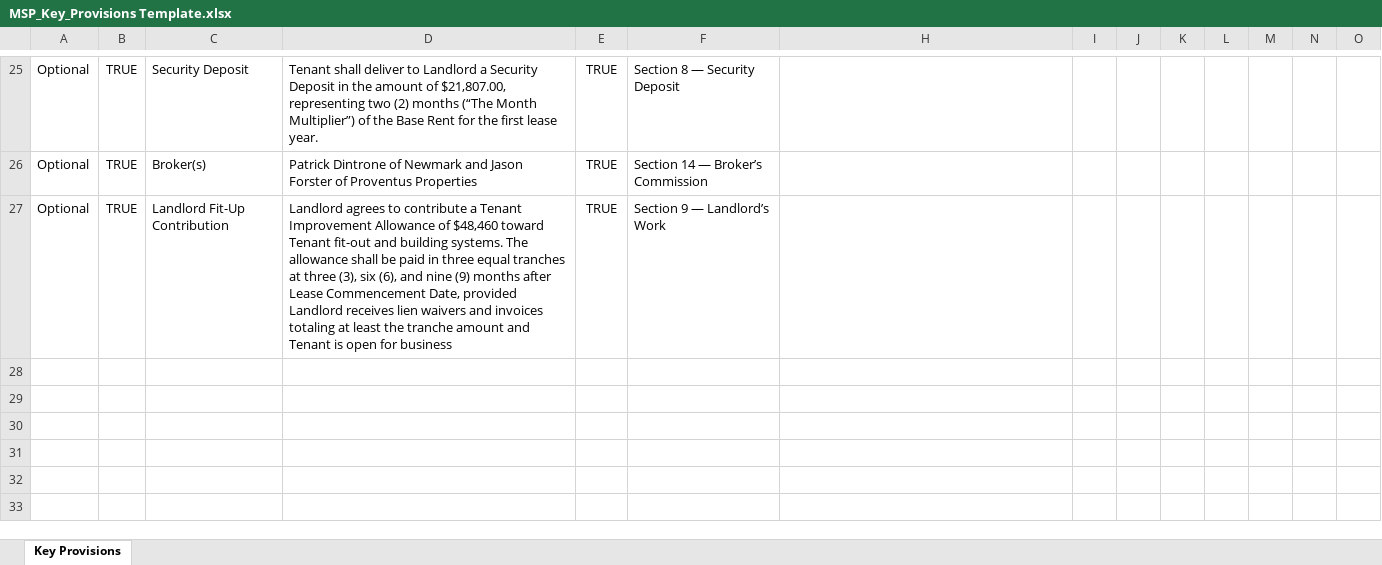
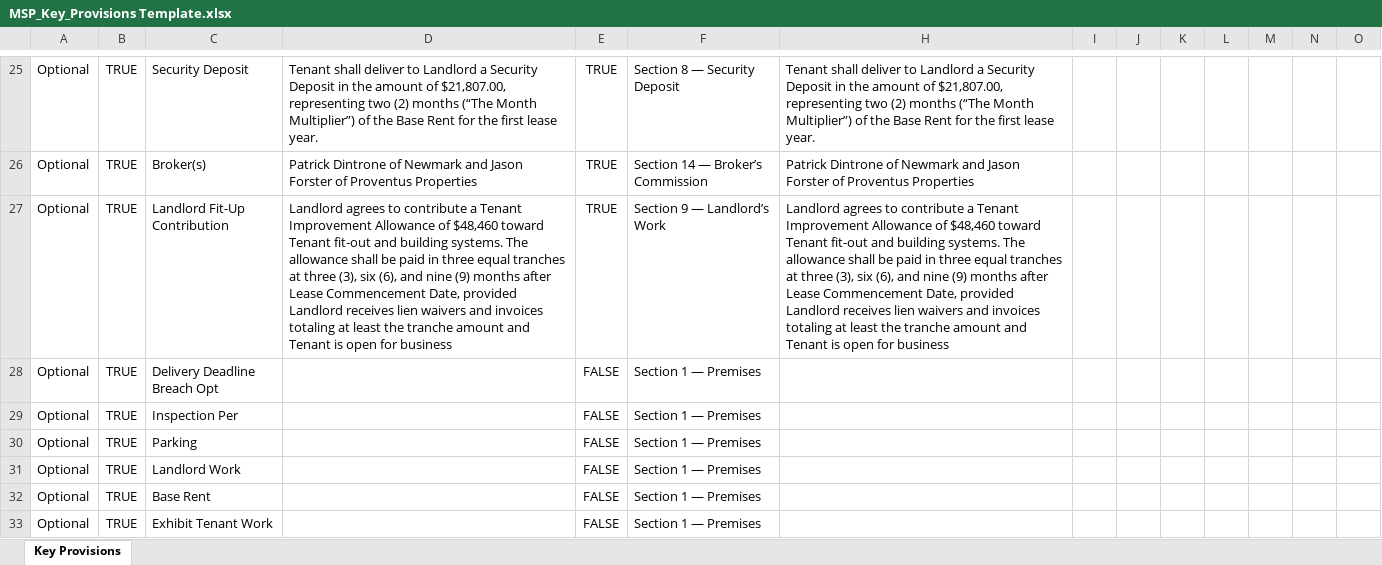
Before and after one commit to asollog61/msp-dashboard, an Excel workbook: data/Lease Builder/MSP_Key_Provisions Template.xlsx, sheet Key Provisions, drawn as a sheet; only a part is shown, gaps mark what is left out; values as stored, in another font and other column widths than the file's, no borders; rows hold the shown columns only; the diff covers the shown part only; the diff names each change by its address in the sheet, - before the commit and + after, or states it on an @@ line.

```diff
--- a/data/Lease Builder/MSP_Key_Provisions Template.xlsx (sheet Key Provisions)
+++ b/data/Lease Builder/MSP_Key_Provisions Template.xlsx (sheet Key Provisions)
-H25: (empty)
+H25: Tenant shall deliver to Landlord a Security Deposit in the amount of $21,807.00, representing two (2) months (“The Month Multiplier”) of the Base Rent for the first lease year.
-H26: (empty)
+H26: Patrick Dintrone of Newmark and Jason Forster of Proventus Properties
-H27: (empty)
+H27: Landlord agrees to contribute a Tenant Improvement Allowance of $48,460 toward Tenant fit-out and building systems. The allowance shall be paid in three equal tranches at three (3), six (6), and nine (9) months after Lease Commencement Date, provided Landlord receives lien waivers and invoices totaling at least the tranche amount and Tenant is open for business
+row 28: Optional | TRUE | Delivery Deadline Breach Opt |  | FALSE | Section 1 — Premises
+row 29: Optional | TRUE | Inspection Per |  | FALSE | Section 1 — Premises
+row 30: Optional | TRUE | Parking |  | FALSE | Section 1 — Premises
+row 31: Optional | TRUE | Landlord Work |  | FALSE | Section 1 — Premises
+row 32: Optional | TRUE | Base Rent |  | FALSE | Section 1 — Premises
+row 33: Optional | TRUE | Exhibit Tenant Work |  | FALSE | Section 1 — Premises
```
Also changed, not shown: 30 edited cells and cell formats elsewhere in this sheet, hidden cells, 2 other files.
